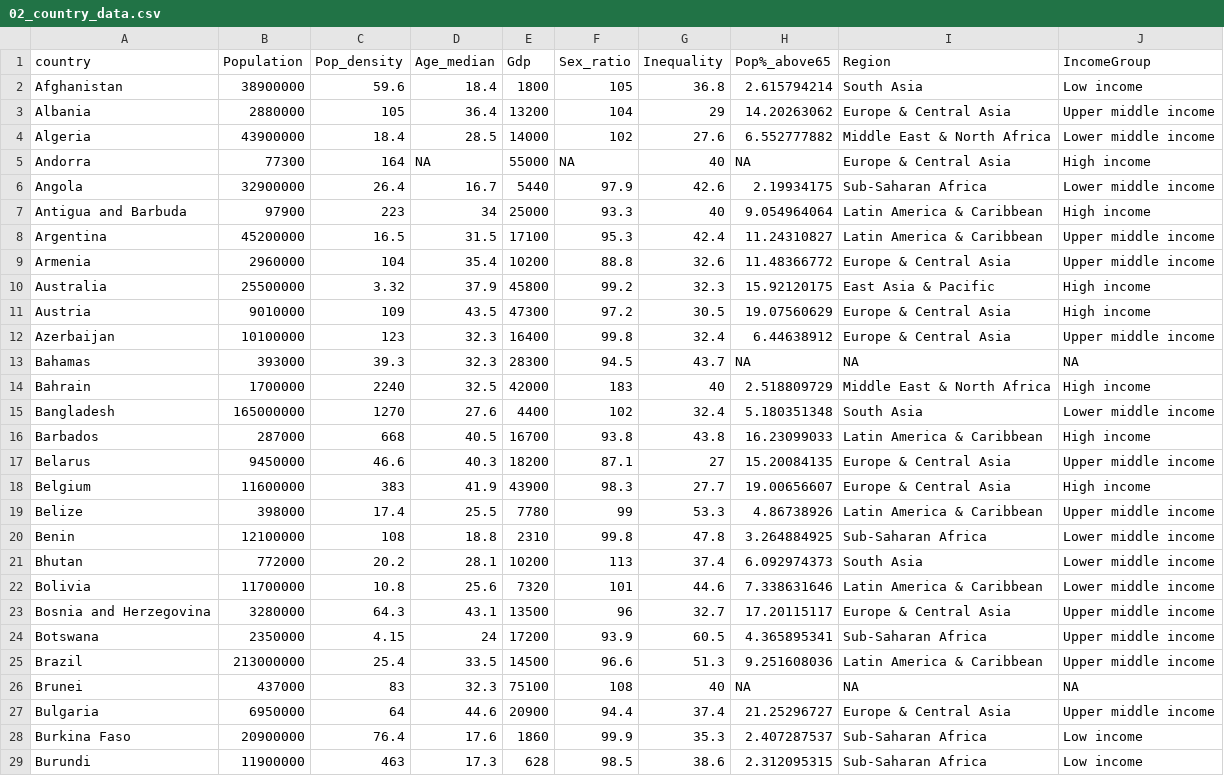
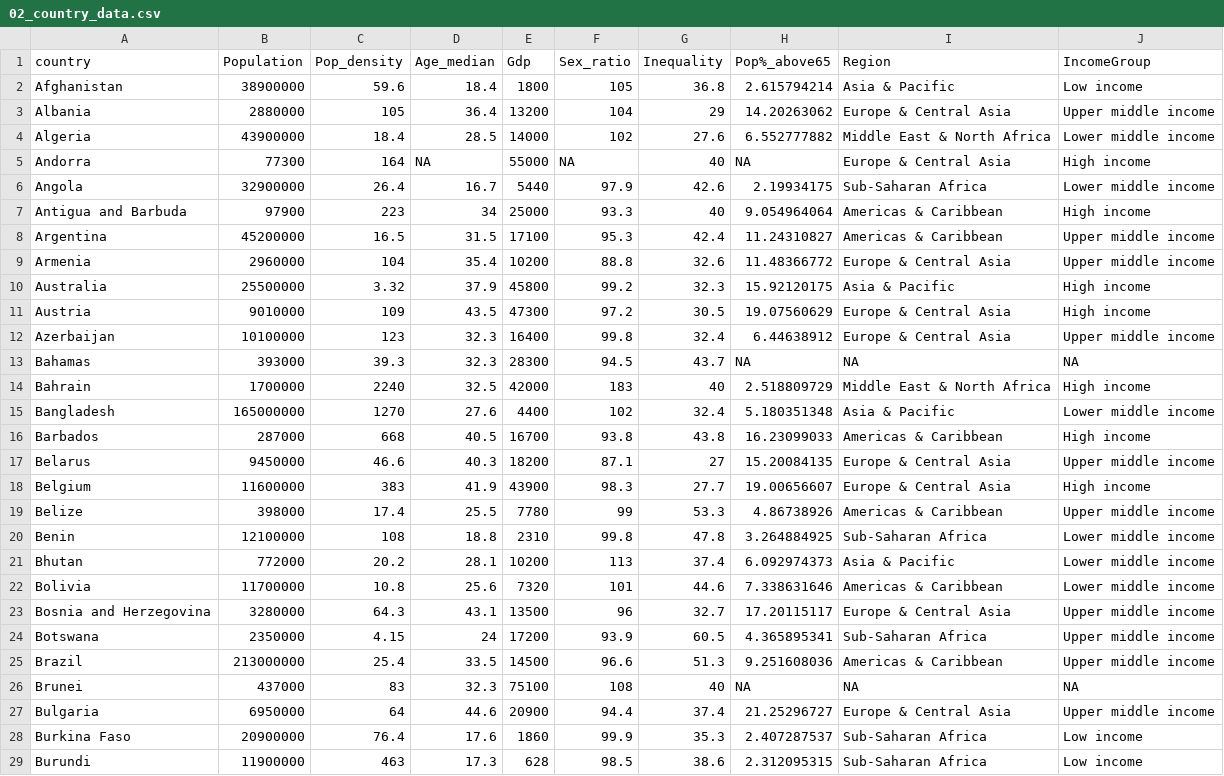
Before and after one commit to rforbiodatascience21/2021_group06_final_project, a CSV file: data/02_country_data.csv, drawn as a sheet; only a part is shown; the diff covers the shown part only.

Commit message:
Grouped regions and changed names. Because some reagions only had a few countries

```diff
--- a/data/02_country_data.csv
+++ b/data/02_country_data.csv
@@ -1,3 +1,3 @@
 country,Population,Pop_density,Age_median,Gdp,Sex_ratio,Inequality,Pop%_above65,Region,IncomeGroup
-Afghanistan,38900000,59.6,18.4,1800,105,36.8,2.615794214,South Asia,Low income
+Afghanistan,38900000,59.6,18.4,1800,105,36.8,2.615794214,Asia & Pacific,Low income
 Albania,2880000,105,36.4,13200,104,29,14.20263062,Europe & Central Asia,Upper middle income
@@ -6,6 +6,6 @@ Andorra,77300,164,NA,55000,NA,40,NA,Europe & Central Asia,High income
 Angola,32900000,26.4,16.7,5440,97.9,42.6,2.19934175,Sub-Saharan Africa,Lower middle income
-Antigua and Barbuda,97900,223,34,25000,93.3,40,9.054964064,Latin America & Caribbean,High income
-Argentina,45200000,16.5,31.5,17100,95.3,42.4,11.24310827,Latin America & Caribbean,Upper middle income
+Antigua and Barbuda,97900,223,34,25000,93.3,40,9.054964064,Americas & Caribbean,High income
+Argentina,45200000,16.5,31.5,17100,95.3,42.4,11.24310827,Americas & Caribbean,Upper middle income
 Armenia,2960000,104,35.4,10200,88.8,32.6,11.48366772,Europe & Central Asia,Upper middle income
-Australia,25500000,3.32,37.9,45800,99.2,32.3,15.92120175,East Asia & Pacific,High income
+Australia,25500000,3.32,37.9,45800,99.2,32.3,15.92120175,Asia & Pacific,High income
 Austria,9010000,109,43.5,47300,97.2,30.5,19.07560629,Europe & Central Asia,High income
@@ -14,13 +14,13 @@ Bahamas,393000,39.3,32.3,28300,94.5,43.7,NA,NA,NA
 Bahrain,1700000,2240,32.5,42000,183,40,2.518809729,Middle East & North Africa,High income
-Bangladesh,165000000,1270,27.6,4400,102,32.4,5.180351348,South Asia,Lower middle income
-Barbados,287000,668,40.5,16700,93.8,43.8,16.23099033,Latin America & Caribbean,High income
+Bangladesh,165000000,1270,27.6,4400,102,32.4,5.180351348,Asia & Pacific,Lower middle income
+Barbados,287000,668,40.5,16700,93.8,43.8,16.23099033,Americas & Caribbean,High income
 Belarus,9450000,46.6,40.3,18200,87.1,27,15.20084135,Europe & Central Asia,Upper middle income
 Belgium,11600000,383,41.9,43900,98.3,27.7,19.00656607,Europe & Central Asia,High income
-Belize,398000,17.4,25.5,7780,99,53.3,4.86738926,Latin America & Caribbean,Upper middle income
+Belize,398000,17.4,25.5,7780,99,53.3,4.86738926,Americas & Caribbean,Upper middle income
 Benin,12100000,108,18.8,2310,99.8,47.8,3.264884925,Sub-Saharan Africa,Lower middle income
-Bhutan,772000,20.2,28.1,10200,113,37.4,6.092974373,South Asia,Lower middle income
-Bolivia,11700000,10.8,25.6,7320,101,44.6,7.338631646,Latin America & Caribbean,Lower middle income
+Bhutan,772000,20.2,28.1,10200,113,37.4,6.092974373,Asia & Pacific,Lower middle income
+Bolivia,11700000,10.8,25.6,7320,101,44.6,7.338631646,Americas & Caribbean,Lower middle income
 Bosnia and Herzegovina,3280000,64.3,43.1,13500,96,32.7,17.20115117,Europe & Central Asia,Upper middle income
 Botswana,2350000,4.15,24,17200,93.9,60.5,4.365895341,Sub-Saharan Africa,Upper middle income
-Brazil,213000000,25.4,33.5,14500,96.6,51.3,9.251608036,Latin America & Caribbean,Upper middle income
+Brazil,213000000,25.4,33.5,14500,96.6,51.3,9.251608036,Americas & Caribbean,Upper middle income
 Brunei,437000,83,32.3,75100,108,40,NA,NA,NA
```
Also changed, not shown: 57 edited cells elsewhere in this file, 1 other file.
